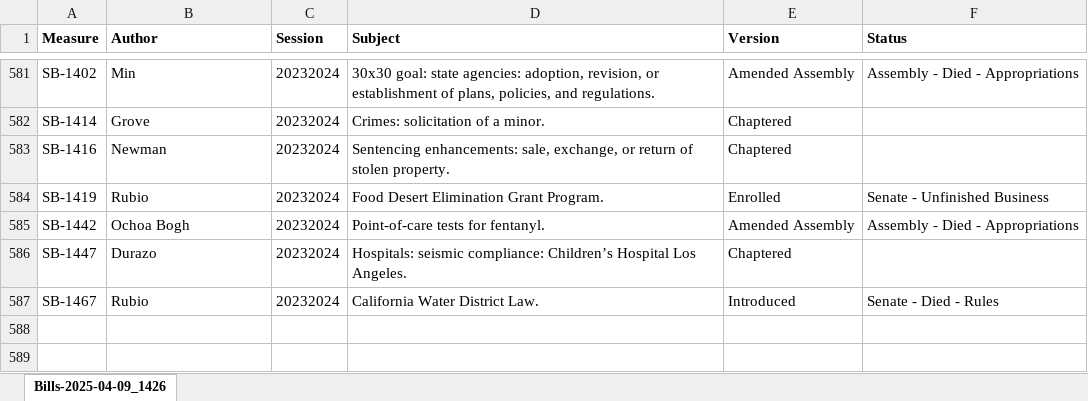
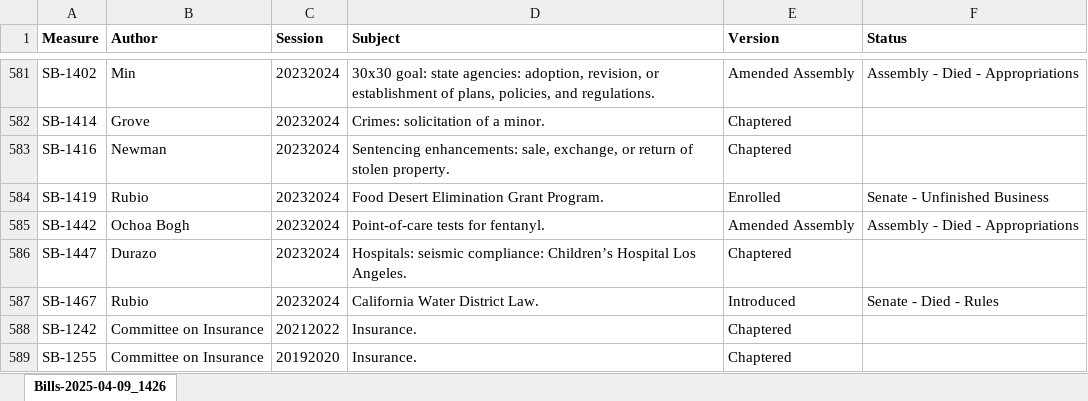
Before and after one commit to brianrwheatley/rubio-bills, an Excel workbook: data/Bills-RUBIO.xlsx, sheet Bills-2025-04-09_1426, drawn as a sheet; only a part is shown, gaps mark what is left out; values as stored, in another font and other column widths than the file's, no borders; the diff names each change by its address in the sheet, - before the commit and + after, or states it on an @@ line.

Commit message:
Add files via upload
added insurance committee bills

```diff
--- a/data/Bills-RUBIO.xlsx (sheet Bills-2025-04-09_1426)
+++ b/data/Bills-RUBIO.xlsx (sheet Bills-2025-04-09_1426)
+row 588: SB-1242 | Committee on Insurance | 20212022 | Insurance. | Chaptered
+row 589: SB-1255 | Committee on Insurance | 20192020 | Insurance. | Chaptered
```
